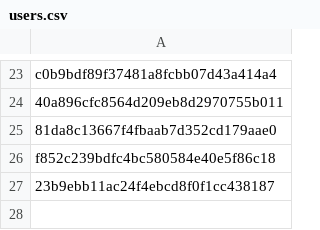
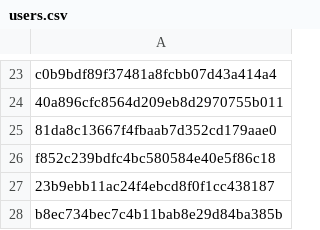
Before and after one commit to Heroes-United/patreonlist, a CSV file: users.csv, drawn as a sheet; only a part is shown, gaps mark what is left out; the diff names each change by its address in the sheet, - before the commit and + after, or states it on an @@ line.

```diff
--- a/users.csv
+++ b/users.csv
+row 28: b8ec734bec7c4b11bab8e29d84ba385b
```
Also changed, not shown: users-uuids.csv.
